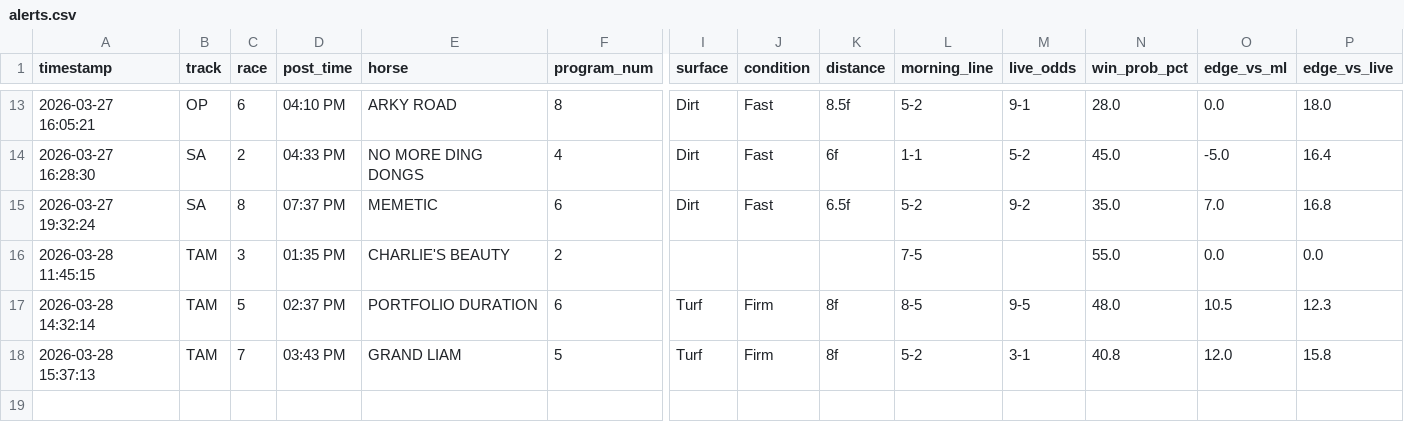
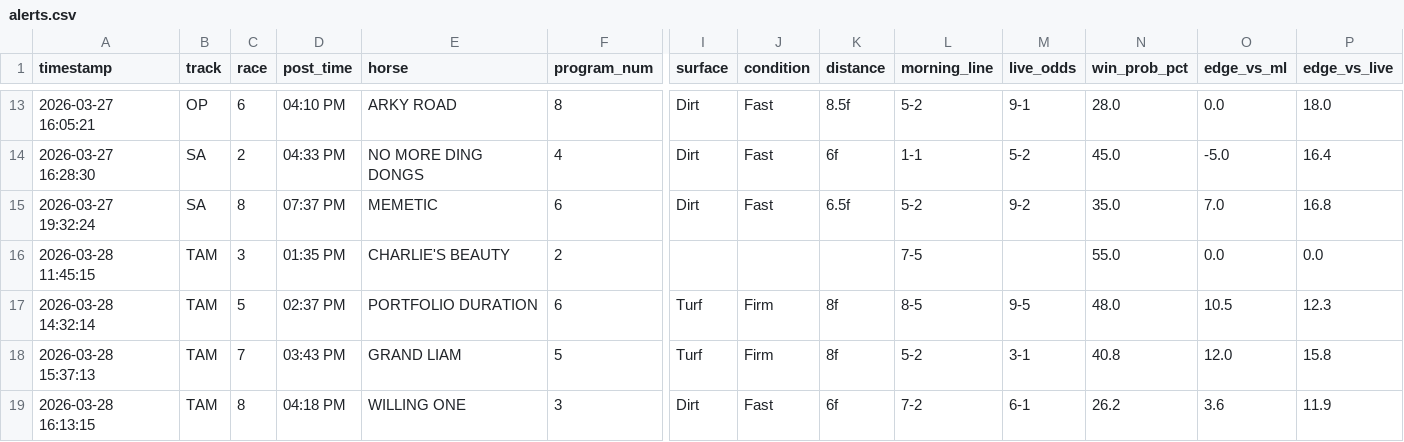
Before and after one commit to levoniuslevon/horse-edge-tips, a CSV file: alerts.csv, drawn as a sheet; only a part is shown, gaps mark what is left out; rows hold the shown columns only; the diff names each change by its address in the sheet, - before the commit and + after, or states it on an @@ line.

Commit message:
TIP: WILLING ONE — Tampa Bay Downs Race 8

```diff
--- a/alerts.csv
+++ b/alerts.csv
+row 19: 2026-03-28 16:13:15 | TAM | 8 | 04:18 PM | WILLING ONE | 3 | Dirt | Fast | 6f | 7-2 | 6-1 | 26.2 | 3.6 | 11.9
```
